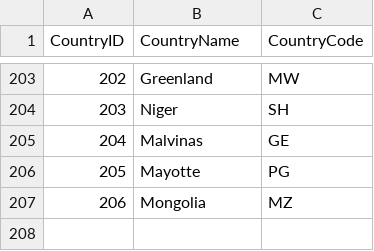
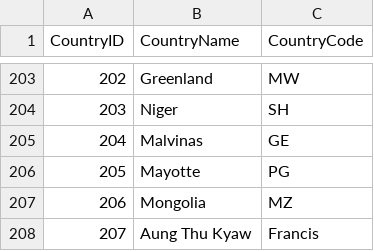
Before and after one commit to FrancisAungThu/DataAnalysisProjects, a CSV file: GrocerySalesAnalysis/RawData/countries.csv, drawn as a sheet; only a part is shown, gaps mark what is left out; the diff names each change by its address in the sheet, - before the commit and + after, or states it on an @@ line.

Commit message:
Update countries.csv with new country data

```diff
--- a/GrocerySalesAnalysis/RawData/countries.csv
+++ b/GrocerySalesAnalysis/RawData/countries.csv
+row 208: 207 | Aung Thu Kyaw | Francis
```
